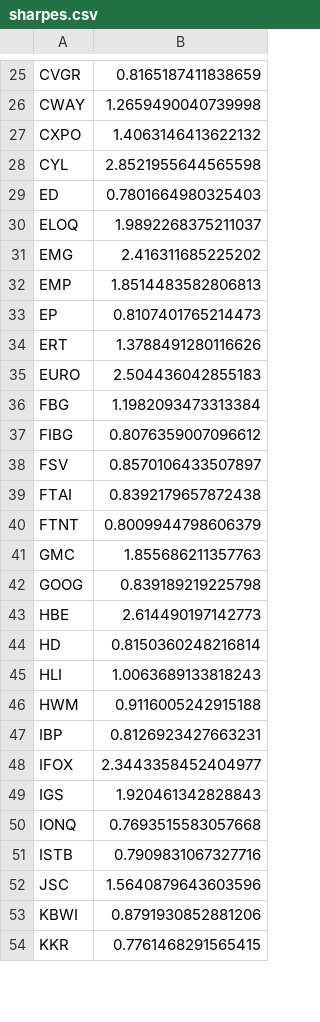
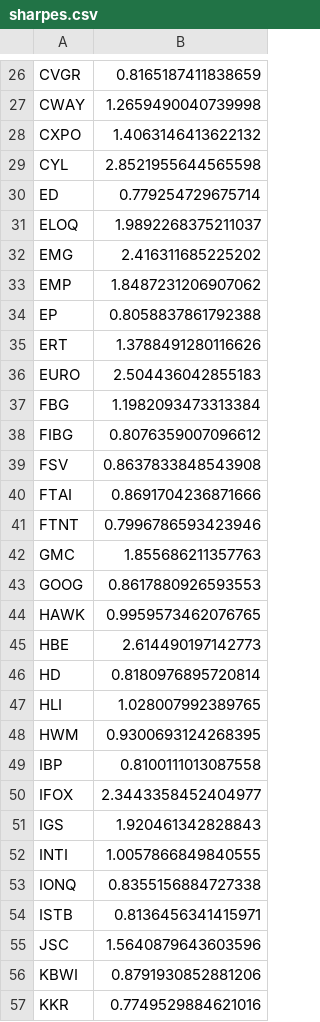
Before and after one commit to damiansp/marketModeling, a CSV file: daily/data/sharpes.csv, drawn as a sheet; only a part is shown, gaps mark what is left out; the diff covers the shown part only.

```diff
--- a/daily/data/sharpes.csv
+++ b/daily/data/sharpes.csv
@@ -28,7 +29,7 @@ CXPO,1.4063146413622132
 CYL,2.8521955644565598
-ED,0.7801664980325403
+ED,0.779254729675714
 ELOQ,1.9892268375211037
 EMG,2.416311685225202
-EMP,1.8514483582806813
-EP,0.8107401765214473
+EMP,1.8487231206907062
+EP,0.8058837861792388
 ERT,1.3788491280116626
@@ -37,18 +38,20 @@ FBG,1.1982093473313384
 FIBG,0.8076359007096612
-FSV,0.8570106433507897
-FTAI,0.8392179657872438
-FTNT,0.8009944798606379
+FSV,0.8637833848543908
+FTAI,0.8691704236871666
+FTNT,0.7996786593423946
 GMC,1.855686211357763
-GOOG,0.839189219225798
+GOOG,0.8617880926593553
+HAWK,0.9959573462076765
 HBE,2.614490197142773
-HD,0.8150360248216814
-HLI,1.0063689133818243
-HWM,0.9116005242915188
-IBP,0.8126923427663231
+HD,0.8180976895720814
+HLI,1.028007992389765
+HWM,0.9300693124268395
+IBP,0.8100111013087558
 IFOX,2.3443358452404977
 IGS,1.920461342828843
-IONQ,0.7693515583057668
-ISTB,0.7909831067327716
+INTI,1.0057866849840555
+IONQ,0.8355156884727338
+ISTB,0.8136456341415971
 JSC,1.5640879643603596
 KBWI,0.8791930852881206
-KKR,0.7761468291565415
+KKR,0.7749529884621016
```
Also changed, not shown: 5 added rows, 7 removed rows and 37 edited cells elsewhere in this file, daily/data/stock_metrics.csv, 22 other files.
